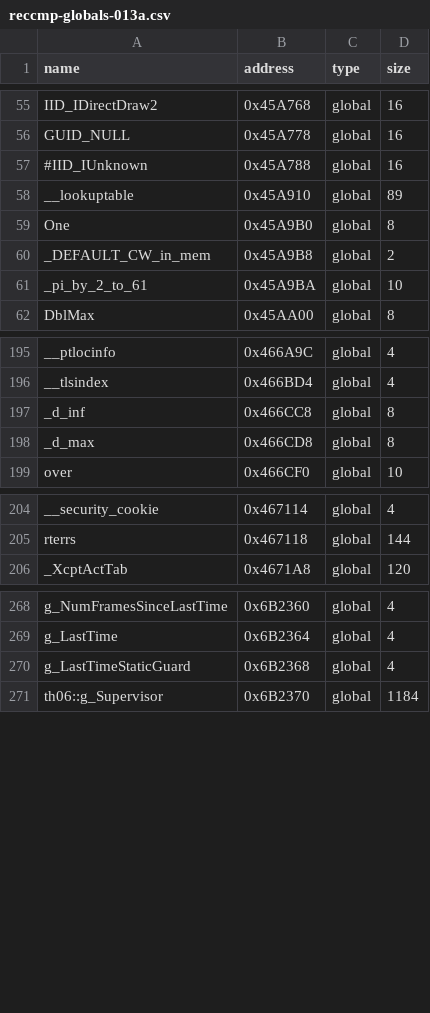
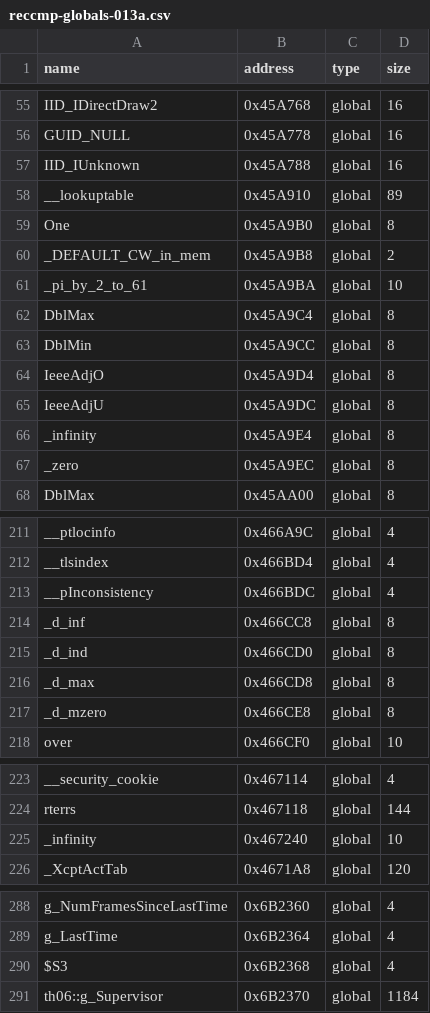
Before and after one commit to roblabla/th06, a CSV file: config/reccmp-globals-013a.csv, drawn as a sheet; only a part is shown, gaps mark what is left out; the diff covers the shown part only.

```diff
--- a/config/reccmp-globals-013a.csv
+++ b/config/reccmp-globals-013a.csv
@@ -56,3 +56,3 @@ IID_IDirectDraw2,0x45A768,global,16
 GUID_NULL,0x45A778,global,16
-#IID_IUnknown,0x45A788,global,16
+IID_IUnknown,0x45A788,global,16
 __lookuptable,0x45A910,global,89
@@ -61,2 +61,8 @@ _DEFAULT_CW_in_mem,0x45A9B8,global,2
 _pi_by_2_to_61,0x45A9BA,global,10
+DblMax,0x45A9C4,global,8
+DblMin,0x45A9CC,global,8
+IeeeAdjO,0x45A9D4,global,8
+IeeeAdjU,0x45A9DC,global,8
+_infinity,0x45A9E4,global,8
+_zero,0x45A9EC,global,8
 DblMax,0x45AA00,global,8
@@ -196,4 +212,7 @@ __ptlocinfo,0x466A9C,global,4
 __tlsindex,0x466BD4,global,4
+__pInconsistency,0x466BDC,global,4
 _d_inf,0x466CC8,global,8
+_d_ind,0x466CD0,global,8
 _d_max,0x466CD8,global,8
+_d_mzero,0x466CE8,global,8
 over,0x466CF0,global,10
@@ -205,2 +224,3 @@ __security_cookie,0x467114,global,4
 rterrs,0x467118,global,144
+_infinity,0x467240,global,10
 _XcptActTab,0x4671A8,global,120
@@ -269,3 +289,3 @@ g_NumFramesSinceLastTime,0x6B2360,global,4
 g_LastTime,0x6B2364,global,4
-g_LastTimeStaticGuard,0x6B2368,global,4
+$S3,0x6B2368,global,4
 th06::g_Supervisor,0x6B2370,global,1184
```
Also changed, not shown: 14 added rows and 1 edited cell elsewhere in this file, config/reccmp-floats-013a.csv, config/reccmp-functions-013a.csv, 4 other files.
